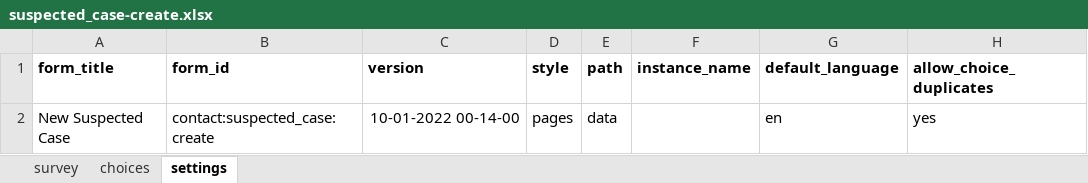
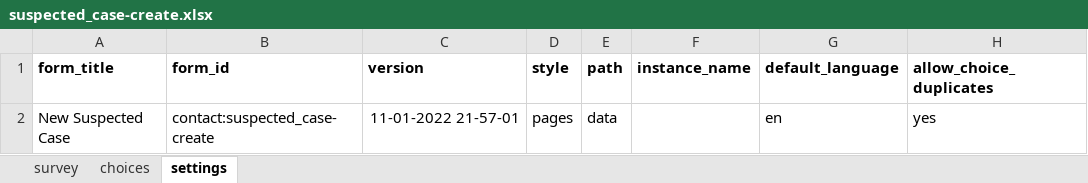
Before and after one commit to oyierp/Bodaboda_Test, an Excel workbook: config-boda-moh-ke-master/forms/contact/suspected_case-create.xlsx, sheet settings, drawn as a sheet; values as stored, in another font and other column widths than the file's, no borders; the diff names each change by its address in the sheet, - before the commit and + after, or states it on an @@ line.

```diff
--- a/config-boda-moh-ke-master/forms/contact/suspected_case-create.xlsx (sheet settings)
+++ b/config-boda-moh-ke-master/forms/contact/suspected_case-create.xlsx (sheet settings)
-B2 (form_id): contact:suspected_case:create
+B2 (form_id): contact:suspected_case-create
-C2 (version): 10-01-2022 00-14-00
+C2 (version): 11-01-2022 21-57-01
```
Also changed, not shown: config-boda-moh-ke-master/forms/contact/suspected_case-edit.xlsx.
